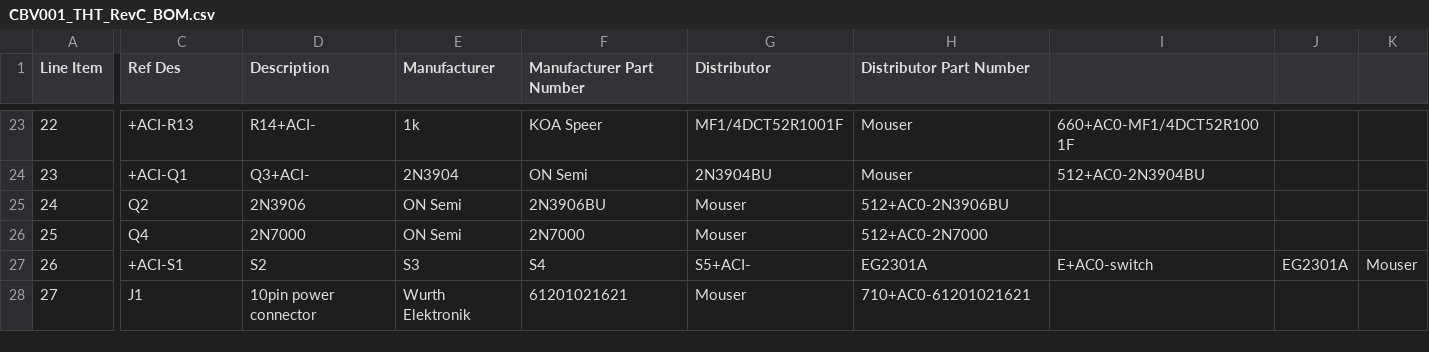
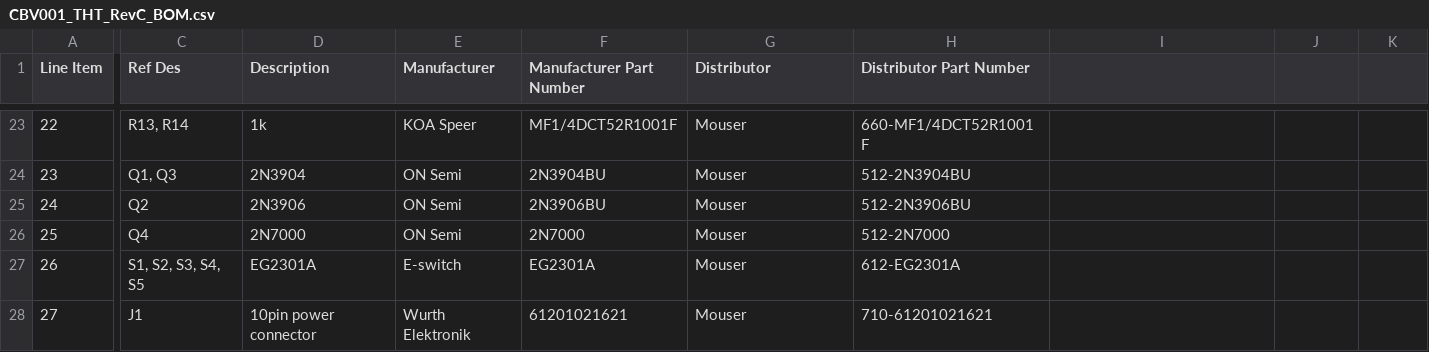
Before and after one commit to Syntonie/documentation, a CSV file: CBV001/CBV001_THT_RevC_BOM.csv, drawn as a sheet; only a part is shown, gaps mark what is left out; the diff covers the shown part only; the diff names each change by its address in the sheet, - before the commit and + after, or states it on an @@ line.

```diff
--- a/CBV001/CBV001_THT_RevC_BOM.csv
+++ b/CBV001/CBV001_THT_RevC_BOM.csv
-C23 (Ref Des): +ACI-R13
+C23 (Ref Des): R13, R14
-D23 (Description): R14+ACI-
+D23 (Description): 1k
-E23 (Manufacturer): 1k
+E23 (Manufacturer): KOA Speer
-F23 (Manufacturer Part Number): KOA Speer
+F23 (Manufacturer Part Number): MF1/4DCT52R1001F
-G23 (Distributor): MF1/4DCT52R1001F
+G23 (Distributor): Mouser
-H23 (Distributor Part Number): Mouser
+H23 (Distributor Part Number): 660-MF1/4DCT52R1001F
-I23: 660+AC0-MF1/4DCT52R1001F
+I23: (empty)
-C24 (Ref Des): +ACI-Q1
+C24 (Ref Des): Q1, Q3
-D24 (Description): Q3+ACI-
+D24 (Description): 2N3904
-E24 (Manufacturer): 2N3904
+E24 (Manufacturer): ON Semi
-F24 (Manufacturer Part Number): ON Semi
+F24 (Manufacturer Part Number): 2N3904BU
-G24 (Distributor): 2N3904BU
+G24 (Distributor): Mouser
-H24 (Distributor Part Number): Mouser
+H24 (Distributor Part Number): 512-2N3904BU
-I24: 512+AC0-2N3904BU
+I24: (empty)
-H25 (Distributor Part Number): 512+AC0-2N3906BU
+H25 (Distributor Part Number): 512-2N3906BU
-H26 (Distributor Part Number): 512+AC0-2N7000
+H26 (Distributor Part Number): 512-2N7000
-C27 (Ref Des): +ACI-S1
+C27 (Ref Des): S1, S2, S3, S4, S5
-D27 (Description): S2
+D27 (Description): EG2301A
-E27 (Manufacturer): S3
+E27 (Manufacturer): E-switch
-F27 (Manufacturer Part Number): S4
+F27 (Manufacturer Part Number): EG2301A
-G27 (Distributor): S5+ACI-
+G27 (Distributor): Mouser
-H27 (Distributor Part Number): EG2301A
+H27 (Distributor Part Number): 612-EG2301A
-I27: E+AC0-switch
+I27: (empty)
-J27: EG2301A
+J27: (empty)
-K27: Mouser
+K27: (empty)
-H28 (Distributor Part Number): 710+AC0-61201021621
+H28 (Distributor Part Number): 710-61201021621
```
Also changed, not shown: 93 edited cells elsewhere in this file.
